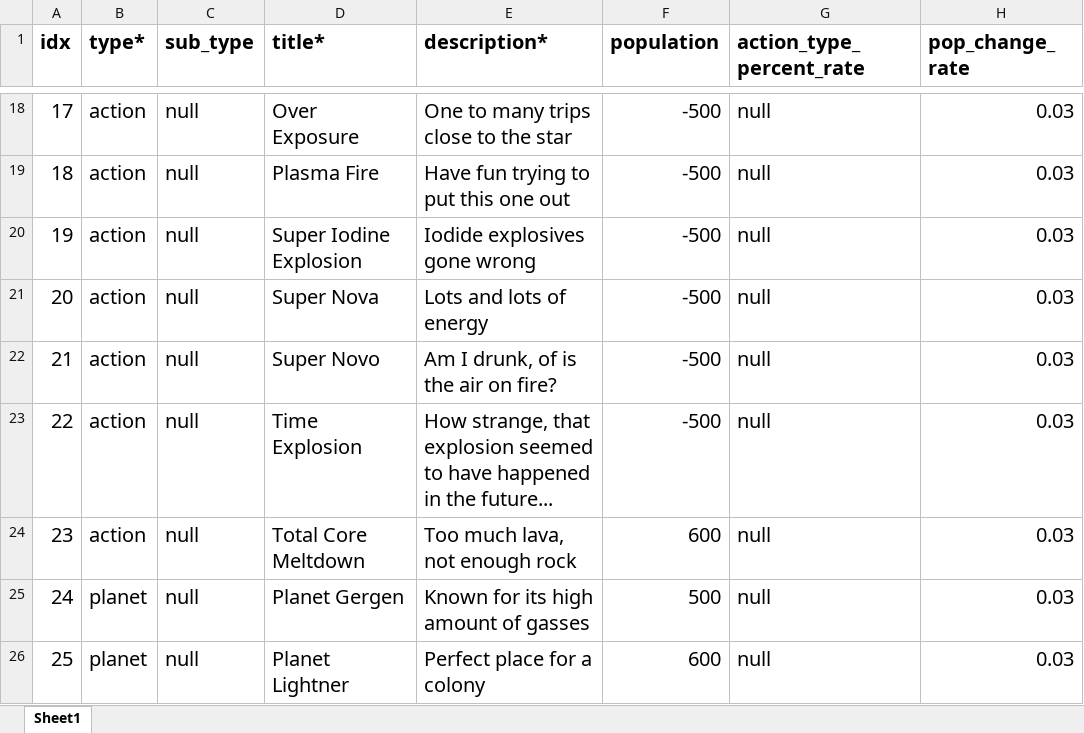
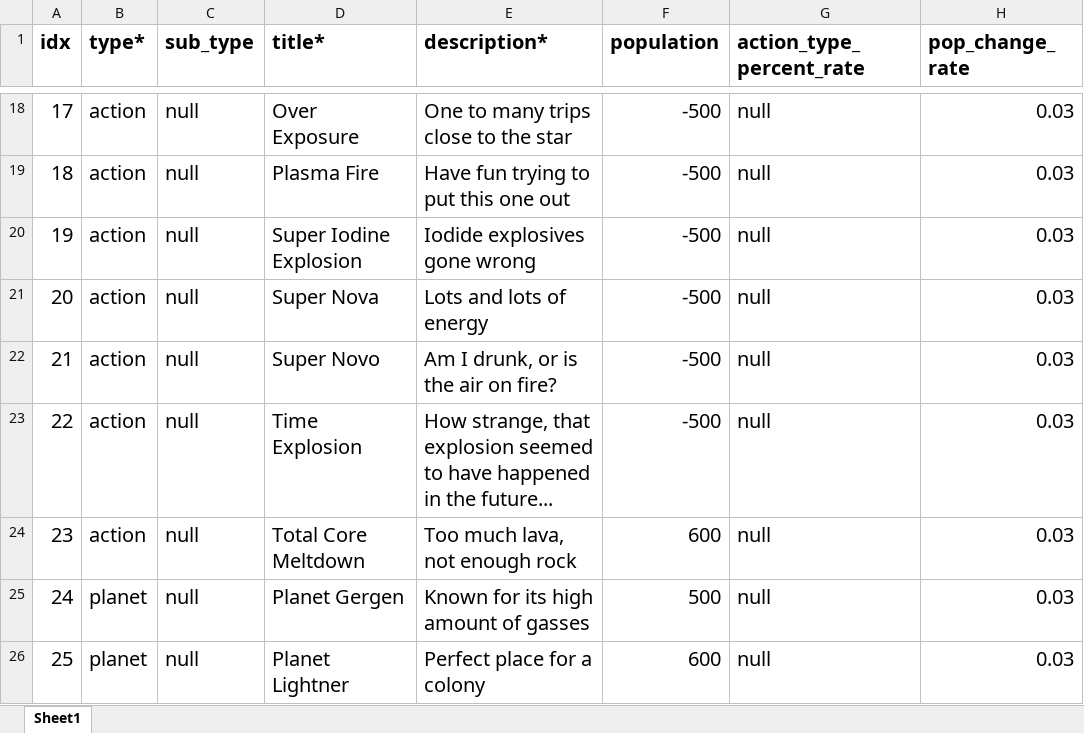
Before and after one commit to 19tpersons/conquer, an Excel workbook: Software Engineering/Software Design Database.xlsx, sheet Sheet1, drawn as a sheet; only a part is shown, gaps mark what is left out; values as stored, in another font and other column widths than the file's, no borders; the diff names each change by its address in the sheet, - before the commit and + after, or states it on an @@ line.

Commit message:
Fixed spelling error.

```diff
--- a/Software Engineering/Software Design Database.xlsx (sheet Sheet1)
+++ b/Software Engineering/Software Design Database.xlsx (sheet Sheet1)
-E22 (description*): Am I drunk, of is the air on fire?
+E22 (description*): Am I drunk, or is the air on fire?
```
